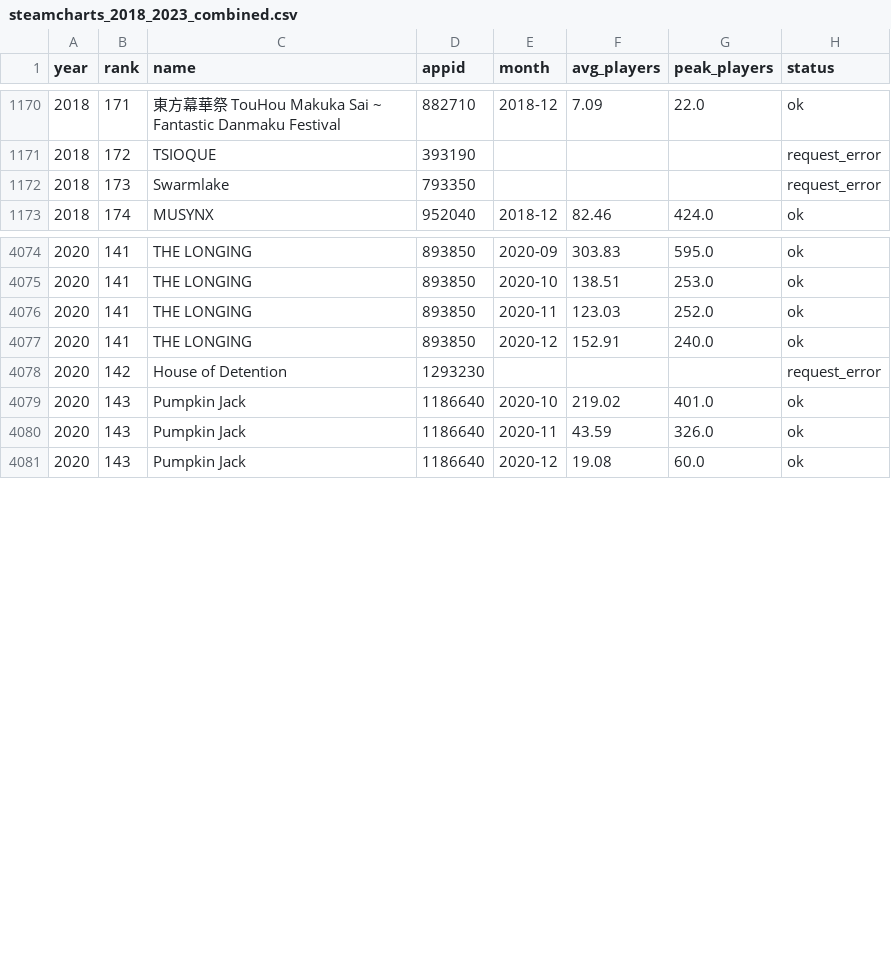
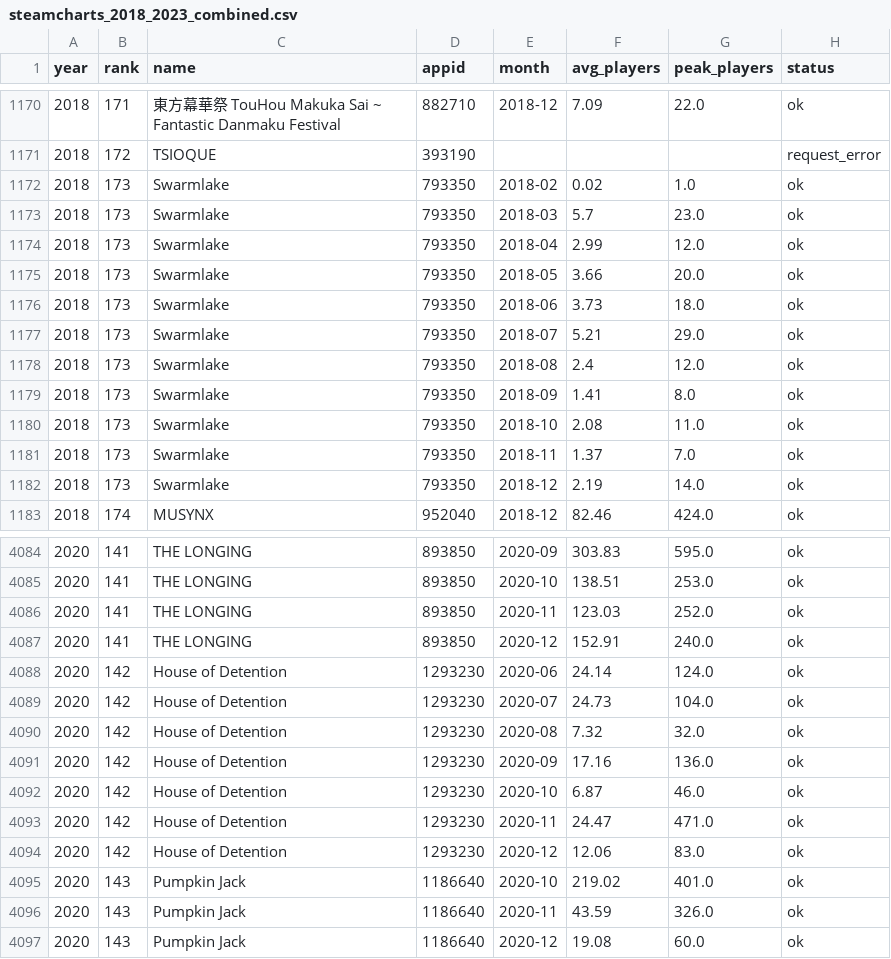
Before and after one commit to COGS108/Group038_WI26, a CSV file: data/01-interim/steamcharts_2018_2023_combined.csv, drawn as a sheet; only a part is shown, gaps mark what is left out.

```diff
--- a/data/01-interim/steamcharts_2018_2023_combined.csv
+++ b/data/01-interim/steamcharts_2018_2023_combined.csv
@@ -1171,3 +1171,13 @@ year,rank,name,appid,month,avg_players,peak_players,status
 2018,172,TSIOQUE,393190,,,,request_error
-2018,173,Swarmlake,793350,,,,request_error
+2018,173,Swarmlake,793350,2018-02,0.02,1.0,ok
+2018,173,Swarmlake,793350,2018-03,5.7,23.0,ok
+2018,173,Swarmlake,793350,2018-04,2.99,12.0,ok
+2018,173,Swarmlake,793350,2018-05,3.66,20.0,ok
+2018,173,Swarmlake,793350,2018-06,3.73,18.0,ok
+2018,173,Swarmlake,793350,2018-07,5.21,29.0,ok
+2018,173,Swarmlake,793350,2018-08,2.4,12.0,ok
+2018,173,Swarmlake,793350,2018-09,1.41,8.0,ok
+2018,173,Swarmlake,793350,2018-10,2.08,11.0,ok
+2018,173,Swarmlake,793350,2018-11,1.37,7.0,ok
+2018,173,Swarmlake,793350,2018-12,2.19,14.0,ok
 2018,174,MUSYNX,952040,2018-12,82.46,424.0,ok
@@ -4077,3 +4087,9 @@ year,rank,name,appid,month,avg_players,peak_players,status
 2020,141,THE LONGING,893850,2020-12,152.91,240.0,ok
-2020,142,House of Detention,1293230,,,,request_error
+2020,142,House of Detention,1293230,2020-06,24.14,124.0,ok
+2020,142,House of Detention,1293230,2020-07,24.73,104.0,ok
+2020,142,House of Detention,1293230,2020-08,7.32,32.0,ok
+2020,142,House of Detention,1293230,2020-09,17.16,136.0,ok
+2020,142,House of Detention,1293230,2020-10,6.87,46.0,ok
+2020,142,House of Detention,1293230,2020-11,24.47,471.0,ok
+2020,142,House of Detention,1293230,2020-12,12.06,83.0,ok
 2020,143,Pumpkin Jack,1186640,2020-10,219.02,401.0,ok
```
Also changed, not shown: data/01-interim/steamcharts_2018_top250.csv, data/01-interim/steamcharts_2020_top250.csv, 12 other files.
